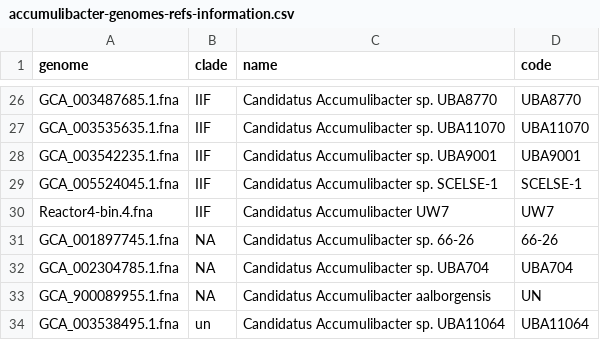
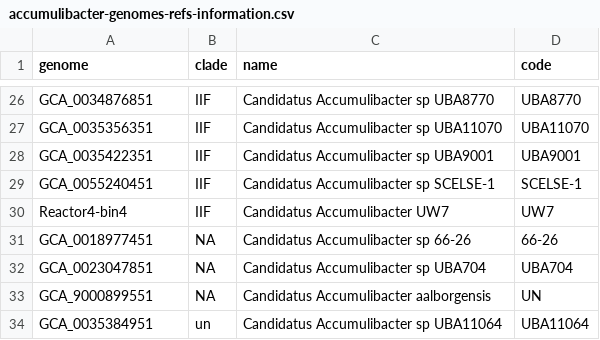
Before and after one commit to elizabethmcd/R3R4, a CSV file: metadata/accumulibacter-genomes-refs-information.csv, drawn as a sheet; only a part is shown, gaps mark what is left out; the diff covers the shown part only; the diff names each change by its address in the sheet, - before the commit and + after, or states it on an @@ line.

```diff
--- a/metadata/accumulibacter-genomes-refs-information.csv
+++ b/metadata/accumulibacter-genomes-refs-information.csv
-A26 (genome): GCA_003487685.1.fna
+A26 (genome): GCA_0034876851
-C26 (name): Candidatus Accumulibacter sp. UBA8770
+C26 (name): Candidatus Accumulibacter sp UBA8770
-A27 (genome): GCA_003535635.1.fna
+A27 (genome): GCA_0035356351
-C27 (name): Candidatus Accumulibacter sp. UBA11070
+C27 (name): Candidatus Accumulibacter sp UBA11070
-A28 (genome): GCA_003542235.1.fna
+A28 (genome): GCA_0035422351
-C28 (name): Candidatus Accumulibacter sp. UBA9001
+C28 (name): Candidatus Accumulibacter sp UBA9001
-A29 (genome): GCA_005524045.1.fna
+A29 (genome): GCA_0055240451
-C29 (name): Candidatus Accumulibacter sp. SCELSE-1
+C29 (name): Candidatus Accumulibacter sp SCELSE-1
-A30 (genome): Reactor4-bin.4.fna
+A30 (genome): Reactor4-bin4
-A31 (genome): GCA_001897745.1.fna
+A31 (genome): GCA_0018977451
-C31 (name): Candidatus Accumulibacter sp. 66-26
+C31 (name): Candidatus Accumulibacter sp 66-26
-A32 (genome): GCA_002304785.1.fna
+A32 (genome): GCA_0023047851
-C32 (name): Candidatus Accumulibacter sp. UBA704
+C32 (name): Candidatus Accumulibacter sp UBA704
-A33 (genome): GCA_900089955.1.fna
+A33 (genome): GCA_9000899551
-A34 (genome): GCA_003538495.1.fna
+A34 (genome): GCA_0035384951
-C34 (name): Candidatus Accumulibacter sp. UBA11064
+C34 (name): Candidatus Accumulibacter sp UBA11064
```
Also changed, not shown: 32 edited cells elsewhere in this file, 8 other files.
